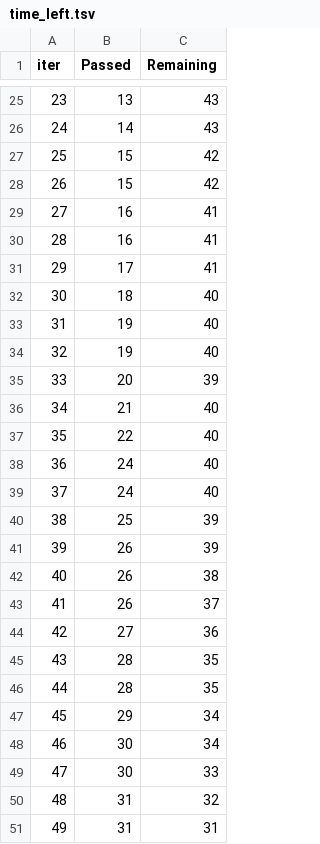
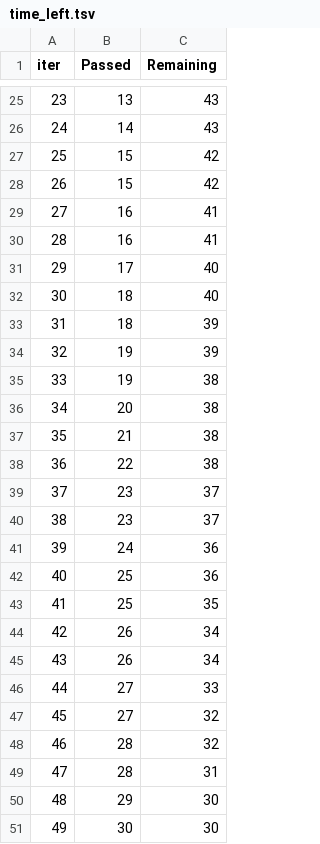
Before and after one commit to jitenadvani/mlproject, a TSV file: catboost_info/time_left.tsv, drawn as a sheet; only a part is shown, gaps mark what is left out; the diff covers the shown part only.

```diff
--- a/catboost_info/time_left.tsv
+++ b/catboost_info/time_left.tsv
@@ -30,22 +30,22 @@ iter	Passed	Remaining
 28	16	41
-29	17	41
+29	17	40
 30	18	40
-31	19	40
-32	19	40
-33	20	39
-34	21	40
-35	22	40
-36	24	40
-37	24	40
-38	25	39
-39	26	39
-40	26	38
-41	26	37
-42	27	36
-43	28	35
-44	28	35
-45	29	34
-46	30	34
-47	30	33
-48	31	32
-49	31	31
+31	18	39
+32	19	39
+33	19	38
+34	20	38
+35	21	38
+36	22	38
+37	23	37
+38	23	37
+39	24	36
+40	25	36
+41	25	35
+42	26	34
+43	26	34
+44	27	33
+45	27	32
+46	28	32
+47	28	31
+48	29	30
+49	30	30
```
Also changed, not shown: 119 edited cells elsewhere in this file, 3 other files.
